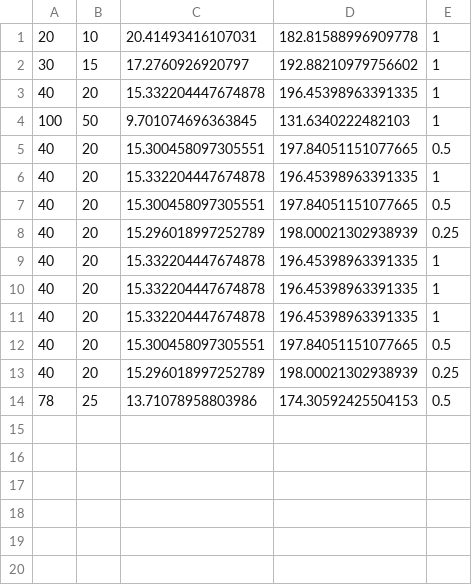
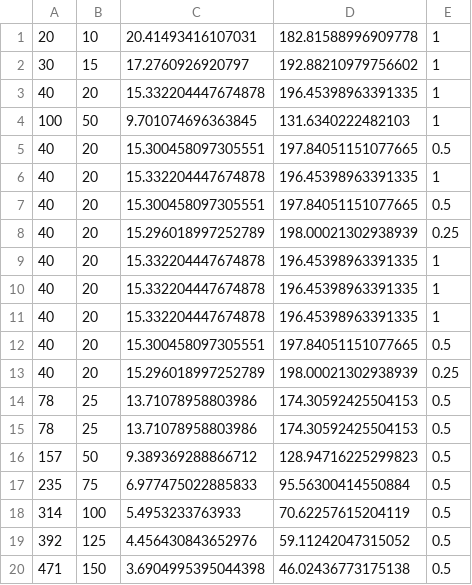
Before and after one commit to jonas-pueschel/ct, a CSV file: ct_fbi/result_save/Box_DICOM_Sample.csv, drawn as a sheet; the diff names each change by its address in the sheet, - before the commit and + after, or states it on an @@ line.

```diff
--- a/ct_fbi/result_save/Box_DICOM_Sample.csv
+++ b/ct_fbi/result_save/Box_DICOM_Sample.csv
+row 15: 78 | 25 | 13.71078958803986 | 174.30592425504153 | 0.5
+row 16: 157 | 50 | 9.389369288866712 | 128.94716225299823 | 0.5
+row 17: 235 | 75 | 6.977475022885833 | 95.56300414550884 | 0.5
+row 18: 314 | 100 | 5.4953233763933 | 70.62257615204119 | 0.5
+row 19: 392 | 125 | 4.456430843652976 | 59.11242047315052 | 0.5
+row 20: 471 | 150 | 3.6904995395044398 | 46.02436773175138 | 0.5
```
Also changed, not shown: ct_fbi/result_save/shepp_logan.csv, 9 other files.
